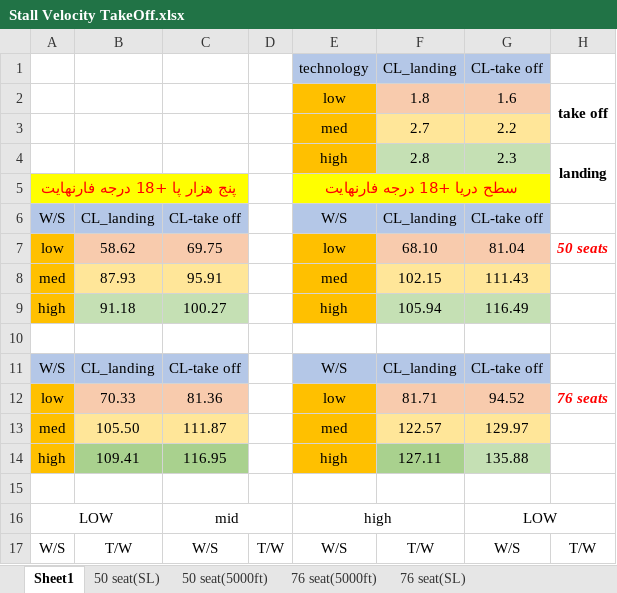
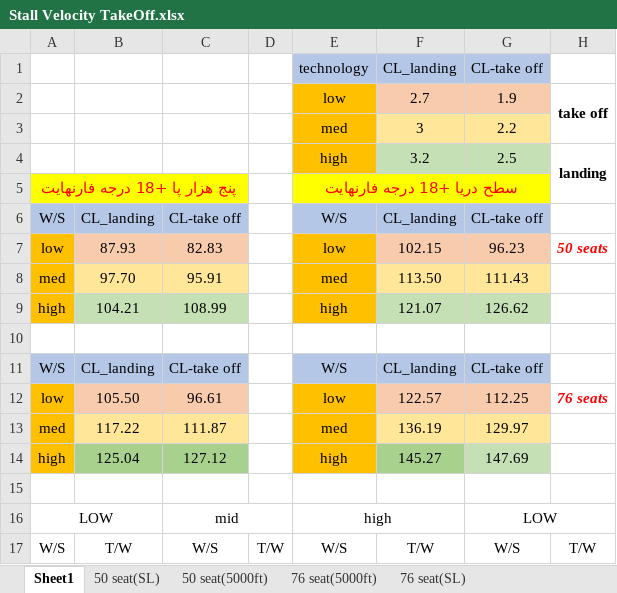
Before and after one commit to alibaniasad1999/Airplane-Design-II, an Excel workbook: Matching Diagram/Stall Velocity TakeOff.xlsx, sheet Sheet1, drawn as a sheet; only a part is shown; values as stored, in another font and other column widths than the file's, no borders; charts and pictures not drawn; the diff covers the shown part only; the diff names each change by its address in the sheet, - before the commit and + after, or states it on an @@ line.

```diff
--- a/Matching Diagram/Stall Velocity TakeOff.xlsx (sheet Sheet1)
+++ b/Matching Diagram/Stall Velocity TakeOff.xlsx (sheet Sheet1)
-F2: 1.8
+F2: 2.7
-G2: 1.6
+G2: 1.9
-F3: 2.7
+F3: 3
-F4: 2.8
+F4: 3.2
-G4: 2.3
+G4: 2.5
-B7: 58.62
+B7: 87.93
-C7: 69.75
+C7: 82.83
-F7: 68.10
+F7: 102.15
-G7: 81.04
+G7: 96.23
-B8: 87.93
+B8: 97.70
-F8: 102.15
+F8: 113.50
-B9: 91.18
+B9: 104.21
-C9: 100.27
+C9: 108.99
-F9: 105.94
+F9: 121.07
-G9: 116.49
+G9: 126.62
-B12: 70.33
+B12: 105.50
-C12: 81.36
+C12: 96.61
-F12: 81.71
+F12: 122.57
-G12: 94.52
+G12: 112.25
-B13: 105.50
+B13: 117.22
-F13: 122.57
+F13: 136.19
-B14: 109.41
+B14: 125.04
-C14: 116.95
+C14: 127.12
-F14: 127.11
+F14: 145.27
-G14: 135.88
+G14: 147.69
```
Also changed, not shown: 200 edited cells elsewhere in this sheet, sheet 76 seat(5000ft), sheet 50 seat(5000ft), sheet 50 seat(SL), sheet 76 seat(SL), charts or pictures, Matching Diagram/Landing.xlsx, Matching Diagram/Max cruise speed.xlsx, 3 other files.
